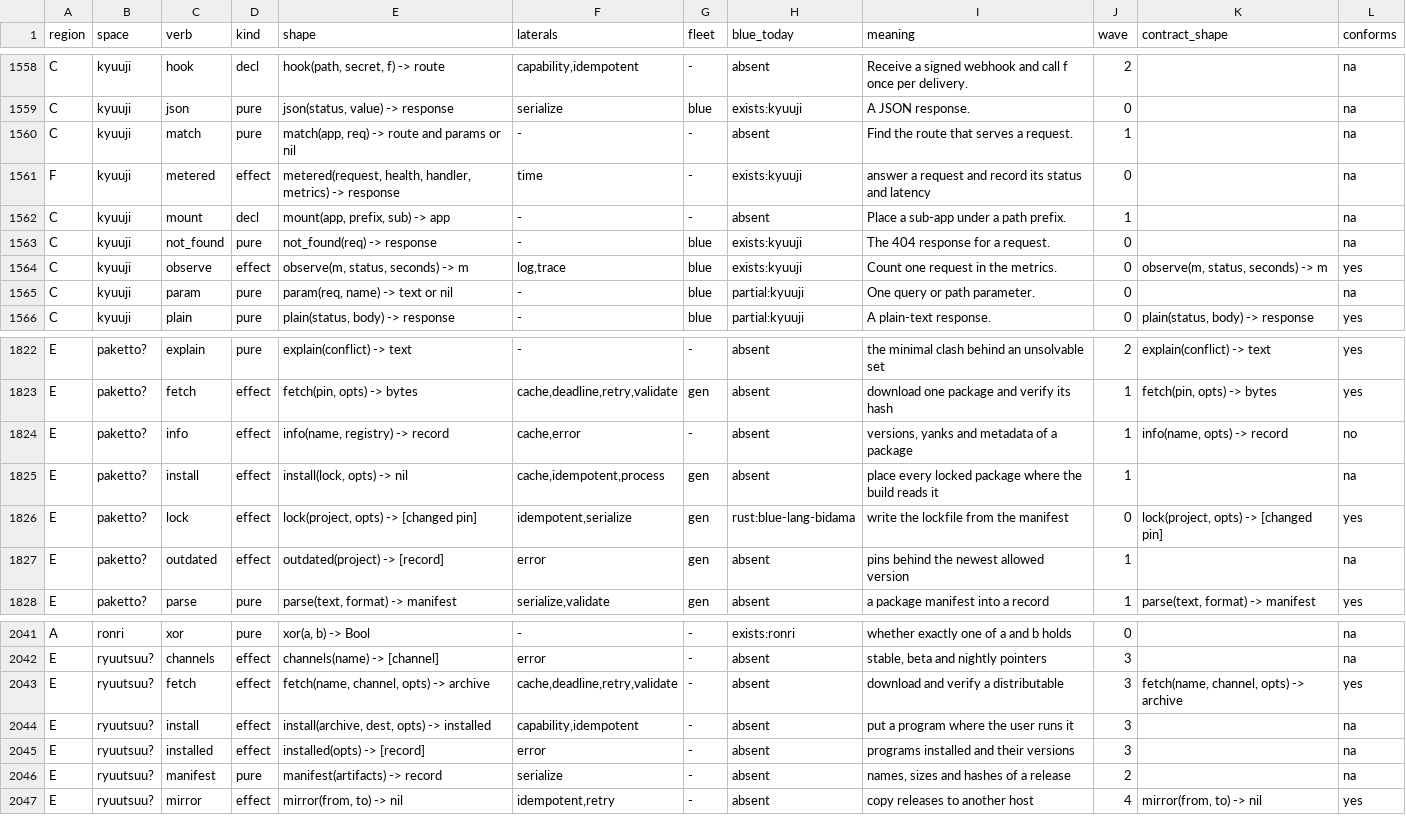
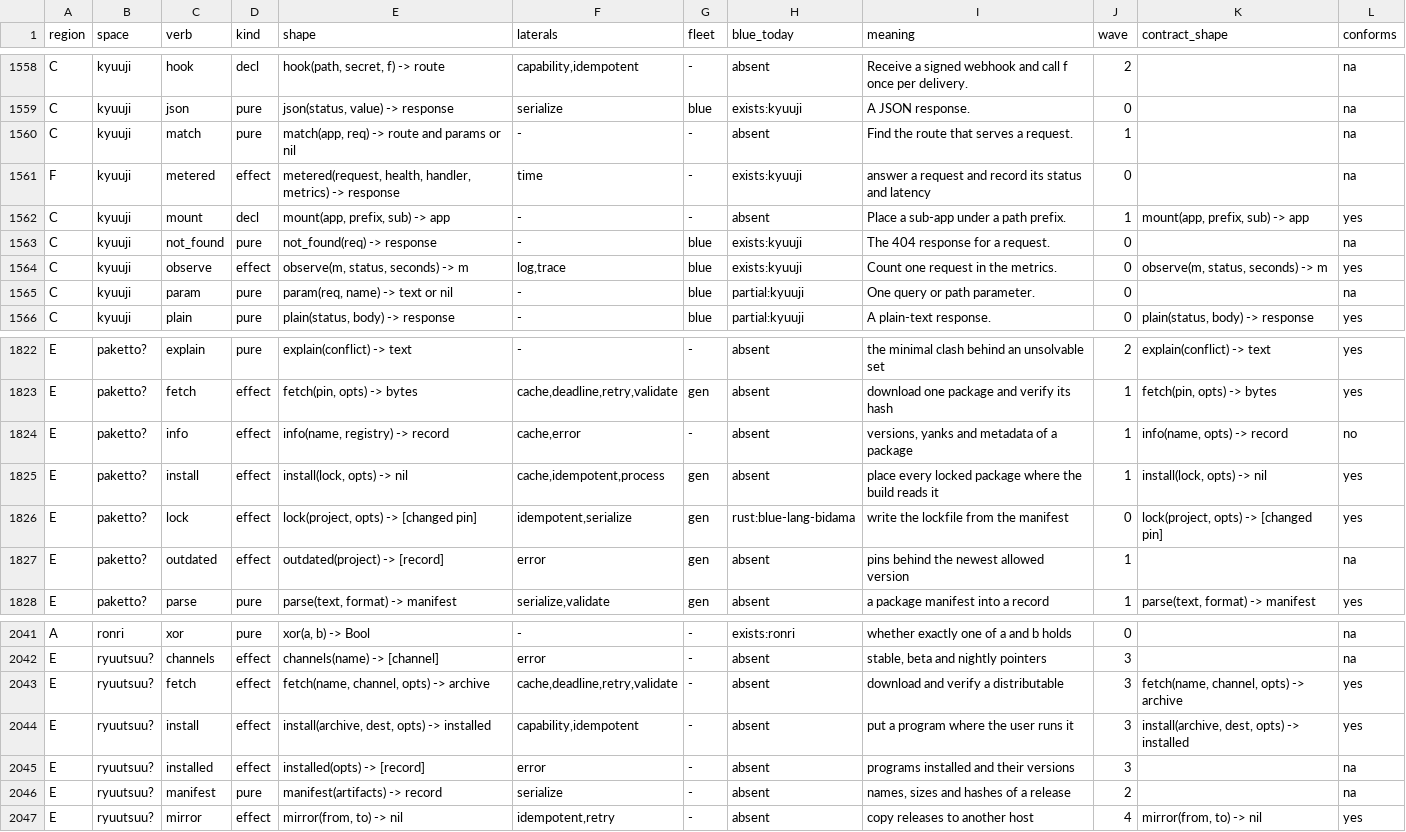
Before and after one commit to pleme-io/blue, a TSV file: docs/verbs/merged/verbs.tsv, drawn as a sheet; only a part is shown, gaps mark what is left out.

Commit message:
verbs: kyuuji::mount, paketto?::install, ryuutsuu?::install conform now that mount and install have vocab rows (CI red on fef2139); pre-push runs the verb_graph test so this class is red before the push

```diff
--- a/docs/verbs/merged/verbs.tsv
+++ b/docs/verbs/merged/verbs.tsv
@@ -1561,3 +1561,3 @@ C	kyuuji	match	pure	match(app, req) -> route and params or nil	-	-	absent	Find t
 F	kyuuji	metered	effect	metered(request, health, handler, metrics) -> response	time	-	exists:kyuuji	answer a request and record its status and latency	0		na
-C	kyuuji	mount	decl	mount(app, prefix, sub) -> app	-	-	absent	Place a sub-app under a path prefix.	1		na
+C	kyuuji	mount	decl	mount(app, prefix, sub) -> app	-	-	absent	Place a sub-app under a path prefix.	1	mount(app, prefix, sub) -> app	yes
 C	kyuuji	not_found	pure	not_found(req) -> response	-	blue	exists:kyuuji	The 404 response for a request.	0		na
@@ -1824,3 +1824,3 @@ E	paketto?	fetch	effect	fetch(pin, opts) -> bytes	cache,deadline,retry,validate
 E	paketto?	info	effect	info(name, registry) -> record	cache,error	-	absent	versions, yanks and metadata of a package	1	info(name, opts) -> record	no
-E	paketto?	install	effect	install(lock, opts) -> nil	cache,idempotent,process	gen	absent	place every locked package where the build reads it	1		na
+E	paketto?	install	effect	install(lock, opts) -> nil	cache,idempotent,process	gen	absent	place every locked package where the build reads it	1	install(lock, opts) -> nil	yes
 E	paketto?	lock	effect	lock(project, opts) -> [changed pin]	idempotent,serialize	gen	rust:blue-lang-bidama	write the lockfile from the manifest	0	lock(project, opts) -> [changed pin]	yes
@@ -2043,3 +2043,3 @@ E	ryuutsuu?	channels	effect	channels(name) -> [channel]	error	-	absent	stable, b
 E	ryuutsuu?	fetch	effect	fetch(name, channel, opts) -> archive	cache,deadline,retry,validate	-	absent	download and verify a distributable	3	fetch(name, channel, opts) -> archive	yes
-E	ryuutsuu?	install	effect	install(archive, dest, opts) -> installed	capability,idempotent	-	absent	put a program where the user runs it	3		na
+E	ryuutsuu?	install	effect	install(archive, dest, opts) -> installed	capability,idempotent	-	absent	put a program where the user runs it	3	install(archive, dest, opts) -> installed	yes
 E	ryuutsuu?	installed	effect	installed(opts) -> [record]	error	-	absent	programs installed and their versions	3		na
```
Also changed, not shown: 2 other files.
